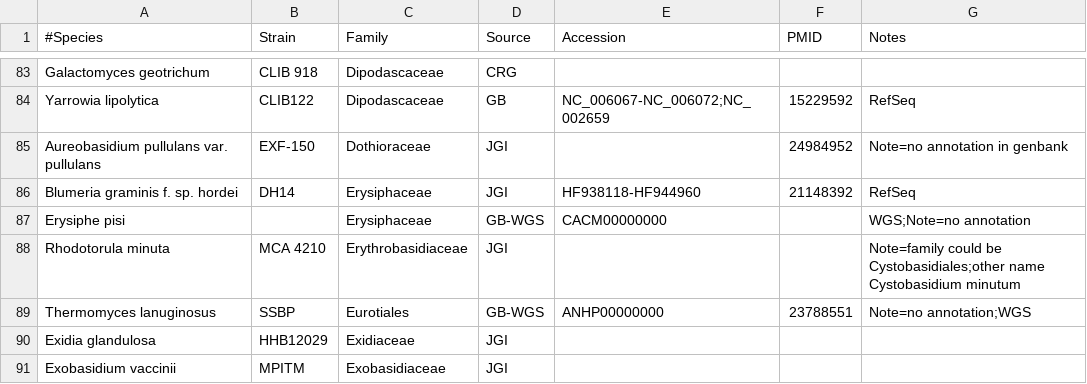
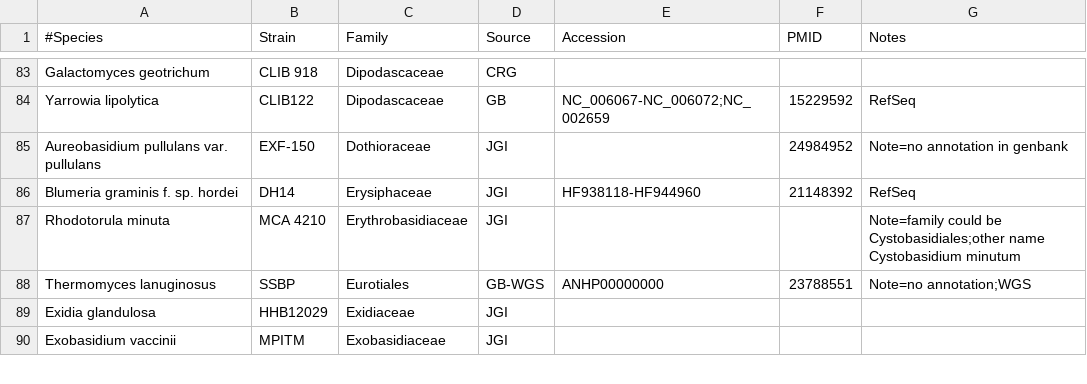
Before and after one commit to sjmondo/genomes, a CSV file: lib/organisms.csv, drawn as a sheet; only a part is shown, gaps mark what is left out; the diff names each change by its address in the sheet, - before the commit and + after, or states it on an @@ line.

```diff
--- a/lib/organisms.csv
+++ b/lib/organisms.csv
-row 87: Erysiphe pisi |  | Erysiphaceae | GB-WGS | CACM00000000 |  | WGS;Note=no annotation
```
Also changed, not shown: lib/skipped.csv.
